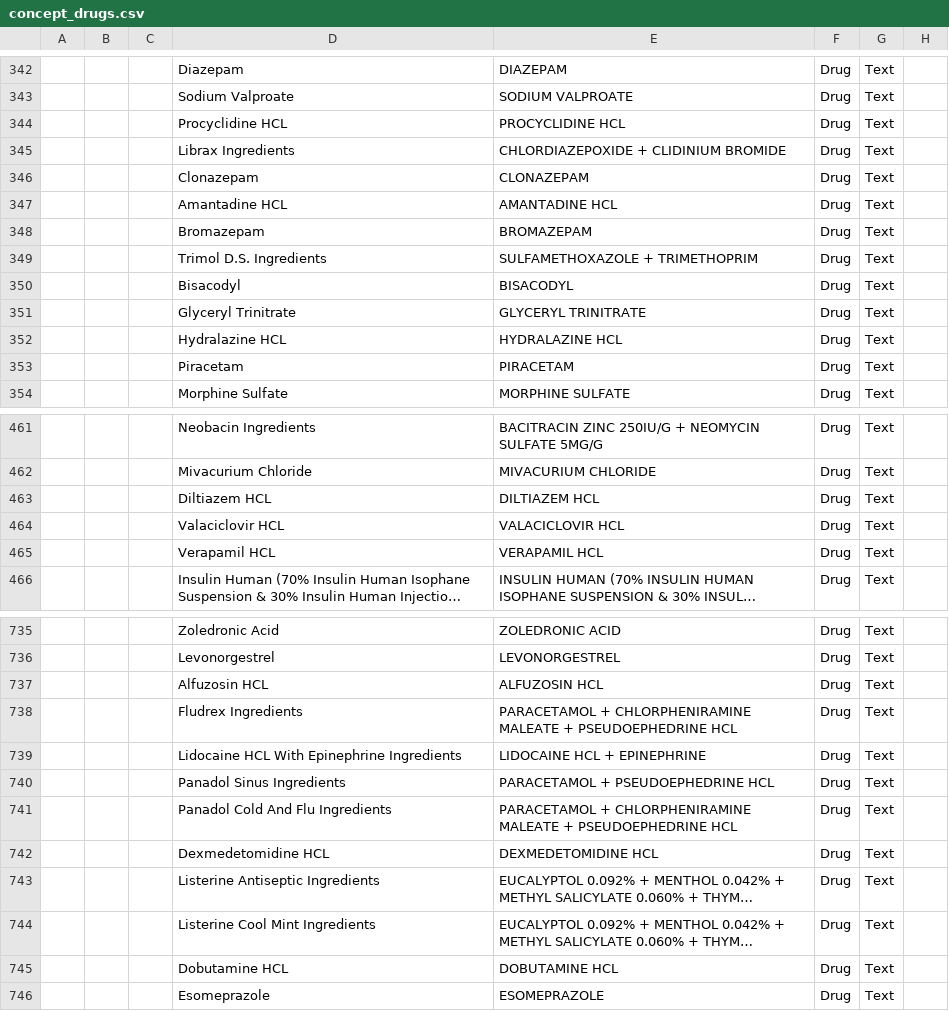
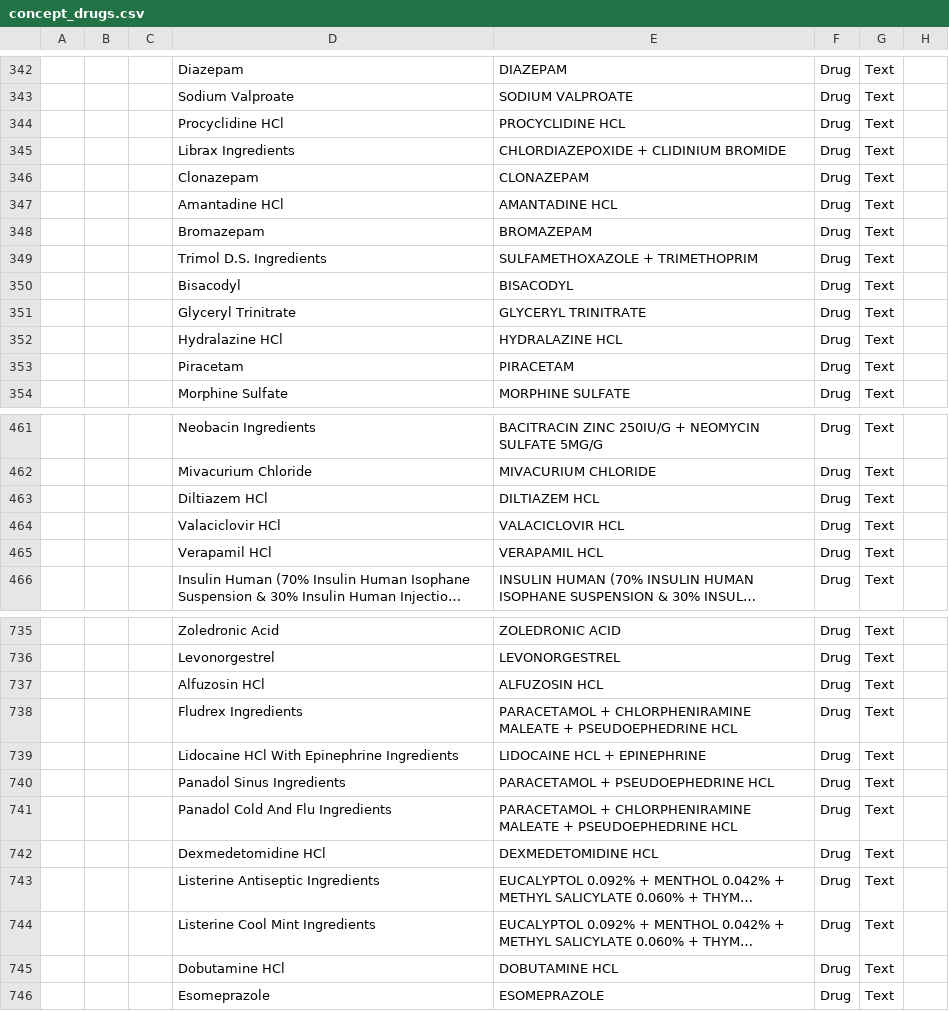
Before and after one commit to mekomsolutions/openmrs-config-jib, a CSV file: configuration/concepts/concept_drugs.csv, drawn as a sheet; only a part is shown, gaps mark what is left out; long unchanged cells end in …; the diff covers the shown part only; the diff names each change by its address in the sheet, - before the commit and + after, or states it on an @@ line.

```diff
--- a/configuration/concepts/concept_drugs.csv
+++ b/configuration/concepts/concept_drugs.csv
-D344: Procyclidine HCL
+D344: Procyclidine HCl
-D347: Amantadine HCL
+D347: Amantadine HCl
-D352: Hydralazine HCL
+D352: Hydralazine HCl
-D463: Diltiazem HCL
+D463: Diltiazem HCl
-D464: Valaciclovir HCL
+D464: Valaciclovir HCl
-D465: Verapamil HCL
+D465: Verapamil HCl
-D737: Alfuzosin HCL
+D737: Alfuzosin HCl
-D739: Lidocaine HCL With Epinephrine Ingredients
+D739: Lidocaine HCl With Epinephrine Ingredients
-D742: Dexmedetomidine HCL
+D742: Dexmedetomidine HCl
-D745: Dobutamine HCL
+D745: Dobutamine HCl
```
Also changed, not shown: 77 edited cells elsewhere in this file, configuration/drugs/drugs.csv.
